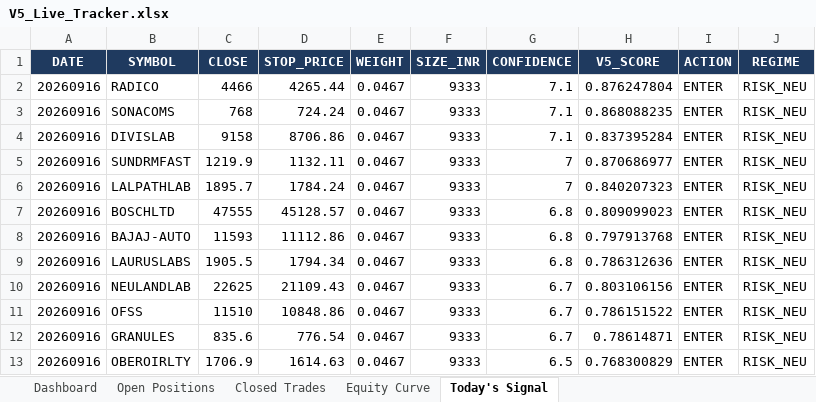
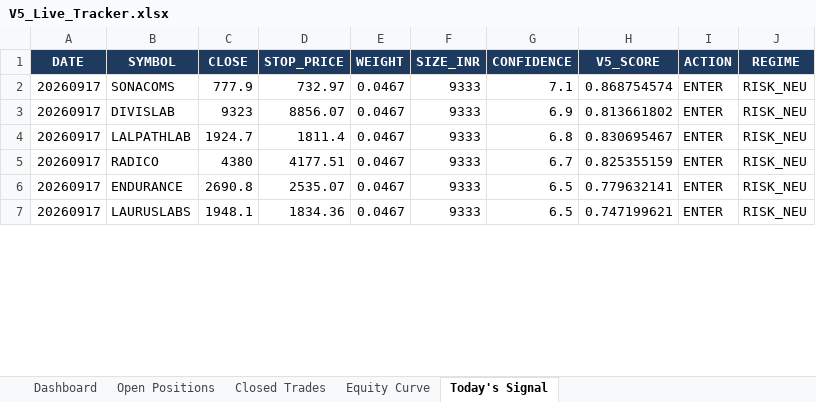
Before and after one commit to shubhamkrpal3-web/v5-stockpicker, an Excel workbook: V5_Live_Tracker.xlsx, sheet Today's Signal, drawn as a sheet; only a part is shown; values as stored, in another font and other column widths than the file's, no borders; removed rows and columns are numbered as before the commit, all else as after; the diff covers the shown part only; the diff names each change by its address in the sheet, - before the commit and + after, or states it on an @@ line.

```diff
--- a/V5_Live_Tracker.xlsx (sheet Today's Signal)
+++ b/V5_Live_Tracker.xlsx (sheet Today's Signal)
-row 2: 20260916 | RADICO | 4466 | 4265.44 | 0.0467 | 9333 | 7.1 | 0.876247804 | ENTER | RISK_NEU
-A2:A3 (DATE): 20260916
+A2:A3 (DATE): 20260917
-C2 (CLOSE): 768
+C2 (CLOSE): 777.9
-D2 (STOP_PRICE): 724.24
+D2 (STOP_PRICE): 732.97
-H2 (V5_SCORE): 0.868088235
+H2 (V5_SCORE): 0.868754574
-C3 (CLOSE): 9158
+C3 (CLOSE): 9323
-D3 (STOP_PRICE): 8706.86
+D3 (STOP_PRICE): 8856.07
-G3 (CONFIDENCE): 7.1
+G3 (CONFIDENCE): 6.9
-H3 (V5_SCORE): 0.837395284
+H3 (V5_SCORE): 0.813661802
-row 5: 20260916 | SUNDRMFAST | 1219.9 | 1132.11 | 0.0467 | 9333 | 7 | 0.870686977 | ENTER | RISK_NEU
-A4 (DATE): 20260916
+A4 (DATE): 20260917
-C4 (CLOSE): 1895.7
+C4 (CLOSE): 1924.7
-D4 (STOP_PRICE): 1784.24
+D4 (STOP_PRICE): 1811.4
-G4 (CONFIDENCE): 7
+G4 (CONFIDENCE): 6.8
-H4 (V5_SCORE): 0.840207323
+H4 (V5_SCORE): 0.830695467
-row 7: 20260916 | BOSCHLTD | 47555 | 45128.57 | 0.0467 | 9333 | 6.8 | 0.809099023 | ENTER | RISK_NEU
-row 8: 20260916 | BAJAJ-AUTO | 11593 | 11112.86 | 0.0467 | 9333 | 6.8 | 0.797913768 | ENTER | RISK_NEU
+row 5: 20260917 | RADICO | 4380 | 4177.51 | 0.0467 | 9333 | 6.7 | 0.825355159 | ENTER | RISK_NEU
+row 6: 20260917 | ENDURANCE | 2690.8 | 2535.07 | 0.0467 | 9333 | 6.5 | 0.779632141 | ENTER | RISK_NEU
-A7 (DATE): 20260916
+A7 (DATE): 20260917
-C7 (CLOSE): 1905.5
+C7 (CLOSE): 1948.1
-D7 (STOP_PRICE): 1794.34
+D7 (STOP_PRICE): 1834.36
-G7 (CONFIDENCE): 6.8
+G7 (CONFIDENCE): 6.5
-H7 (V5_SCORE): 0.786312636
+H7 (V5_SCORE): 0.747199621
-row 10: 20260916 | NEULANDLAB | 22625 | 21109.43 | 0.0467 | 9333 | 6.7 | 0.803106156 | ENTER | RISK_NEU
-row 11: 20260916 | OFSS | 11510 | 10848.86 | 0.0467 | 9333 | 6.7 | 0.786151522 | ENTER | RISK_NEU
-row 12: 20260916 | GRANULES | 835.6 | 776.54 | 0.0467 | 9333 | 6.7 | 0.78614871 | ENTER | RISK_NEU
-row 13: 20260916 | OBEROIRLTY | 1706.9 | 1614.63 | 0.0467 | 9333 | 6.5 | 0.768300829 | ENTER | RISK_NEU
```
Also changed, not shown: 6 added rows and 15 edited cells elsewhere in this sheet, sheet Open Positions, sheet Equity Curve, sheet Dashboard, 10 other files.
